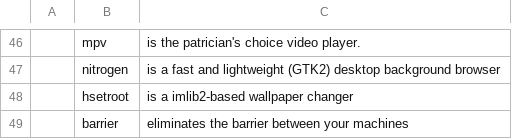
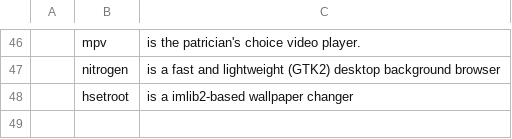
Before and after one commit to WizardAlfredo/WARS, a CSV file: pkglist.csv, drawn as a sheet; only a part is shown, gaps mark what is left out; the diff names each change by its address in the sheet, - before the commit and + after, or states it on an @@ line.

Commit message:
fixed some stuff + updated pkglist

```diff
--- a/pkglist.csv
+++ b/pkglist.csv
-row 49:  | barrier | eliminates the barrier between your machines
```
Also changed, not shown: 1 other file.
